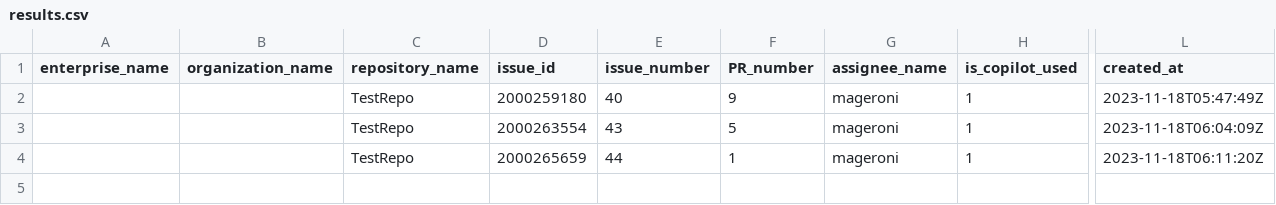
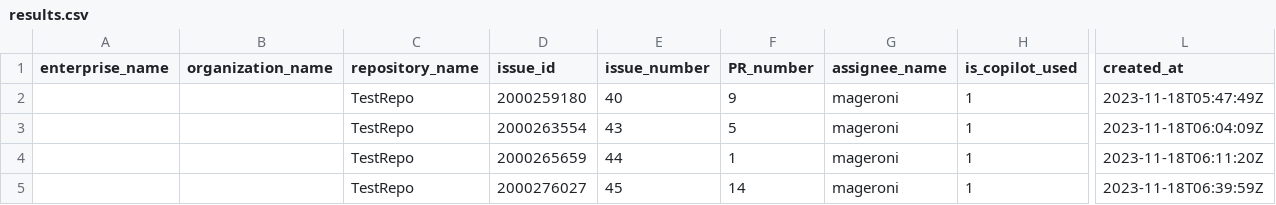
Before and after one commit to mageroni/TestRepo, a CSV file: results.csv, drawn as a sheet; only a part is shown, gaps mark what is left out; rows hold the shown columns only; the diff names each change by its address in the sheet, - before the commit and + after, or states it on an @@ line.

```diff
--- a/results.csv
+++ b/results.csv
+row 5:  |  | TestRepo | 2000276027 | 45 | 14 | mageroni | 1 | 2023-11-18T06:39:59Z
```
